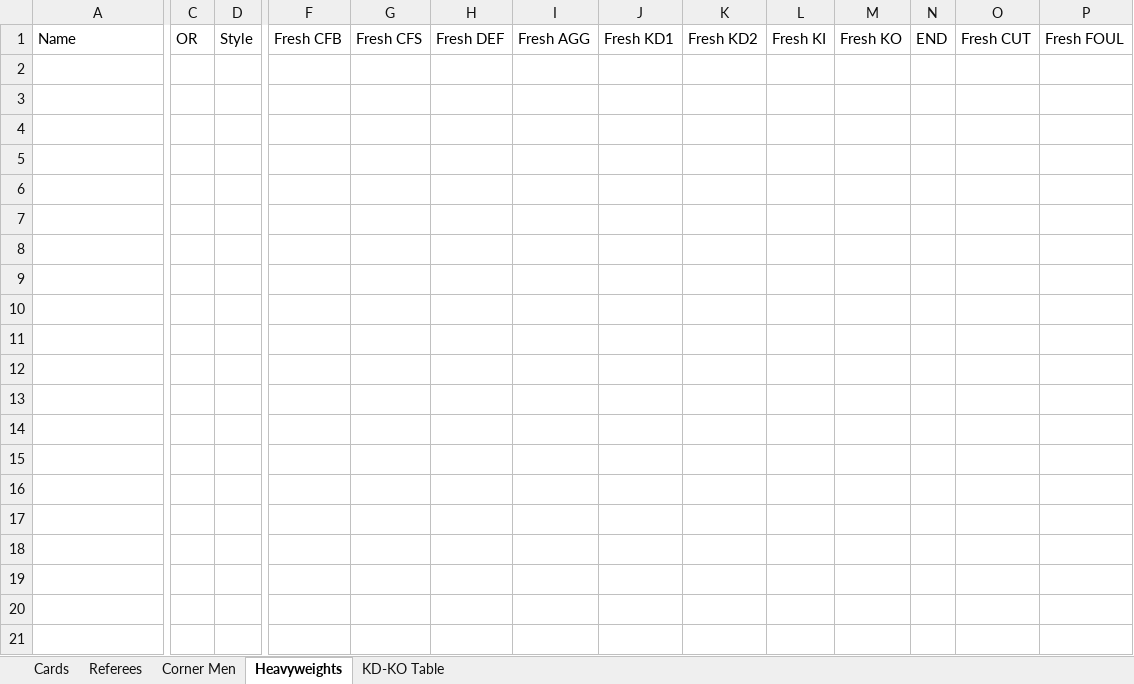
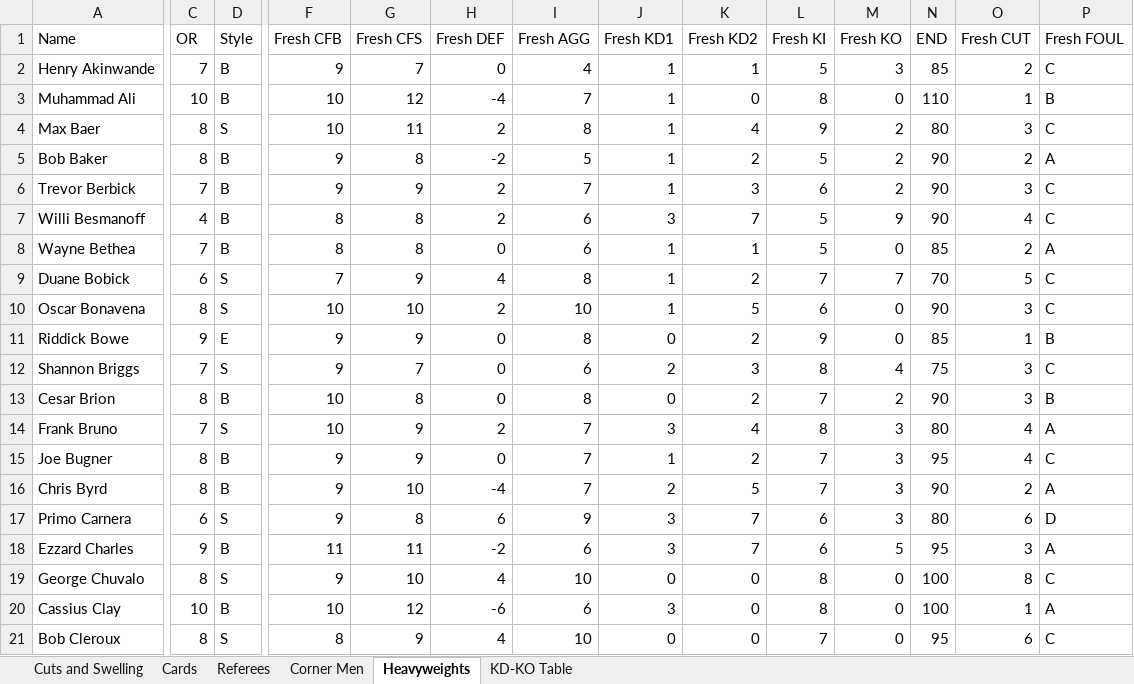
Before and after one commit to sgern/OpenTB2, an Excel workbook: TitleBoutII.xlsx, sheet Heavyweights, drawn as a sheet; only a part is shown, gaps mark what is left out; values as stored, in another font and other column widths than the file's, no borders; rows hold the shown columns only; the diff names each change by its address in the sheet, - before the commit and + after, or states it on an @@ line.

Commit message:
Add some heavyweights to speadsheet

```diff
--- a/TitleBoutII.xlsx (sheet Heavyweights)
+++ b/TitleBoutII.xlsx (sheet Heavyweights)
+sheet tab: Cuts and Swelling
+row 2: Henry Akinwande | 7 | B | 9 | 7 | 0 | 4 | 1 | 1 | 5 | 3 | 85 | 2 | C
+row 3: Muhammad Ali | 10 | B | 10 | 12 | -4 | 7 | 1 | 0 | 8 | 0 | 110 | 1 | B
+row 4: Max Baer | 8 | S | 10 | 11 | 2 | 8 | 1 | 4 | 9 | 2 | 80 | 3 | C
+row 5: Bob Baker | 8 | B | 9 | 8 | -2 | 5 | 1 | 2 | 5 | 2 | 90 | 2 | A
+row 6: Trevor Berbick | 7 | B | 9 | 9 | 2 | 7 | 1 | 3 | 6 | 2 | 90 | 3 | C
+row 7: Willi Besmanoff | 4 | B | 8 | 8 | 2 | 6 | 3 | 7 | 5 | 9 | 90 | 4 | C
+row 8: Wayne Bethea | 7 | B | 8 | 8 | 0 | 6 | 1 | 1 | 5 | 0 | 85 | 2 | A
+row 9: Duane Bobick | 6 | S | 7 | 9 | 4 | 8 | 1 | 2 | 7 | 7 | 70 | 5 | C
+row 10: Oscar Bonavena | 8 | S | 10 | 10 | 2 | 10 | 1 | 5 | 6 | 0 | 90 | 3 | C
+row 11: Riddick Bowe | 9 | E | 9 | 9 | 0 | 8 | 0 | 2 | 9 | 0 | 85 | 1 | B
+row 12: Shannon Briggs | 7 | S | 9 | 7 | 0 | 6 | 2 | 3 | 8 | 4 | 75 | 3 | C
+row 13: Cesar Brion | 8 | B | 10 | 8 | 0 | 8 | 0 | 2 | 7 | 2 | 90 | 3 | B
+row 14: Frank Bruno | 7 | S | 10 | 9 | 2 | 7 | 3 | 4 | 8 | 3 | 80 | 4 | A
+row 15: Joe Bugner | 8 | B | 9 | 9 | 0 | 7 | 1 | 2 | 7 | 3 | 95 | 4 | C
+row 16: Chris Byrd | 8 | B | 9 | 10 | -4 | 7 | 2 | 5 | 7 | 3 | 90 | 2 | A
+row 17: Primo Carnera | 6 | S | 9 | 8 | 6 | 9 | 3 | 7 | 6 | 3 | 80 | 6 | D
+row 18: Ezzard Charles | 9 | B | 11 | 11 | -2 | 6 | 3 | 7 | 6 | 5 | 95 | 3 | A
+row 19: George Chuvalo | 8 | S | 9 | 10 | 4 | 10 | 0 | 0 | 8 | 0 | 100 | 8 | C
+row 20: Cassius Clay | 10 | B | 10 | 12 | -6 | 6 | 3 | 0 | 8 | 0 | 100 | 1 | A
+row 21: Bob Cleroux | 8 | S | 8 | 9 | 4 | 10 | 0 | 0 | 7 | 0 | 95 | 6 | C
```
